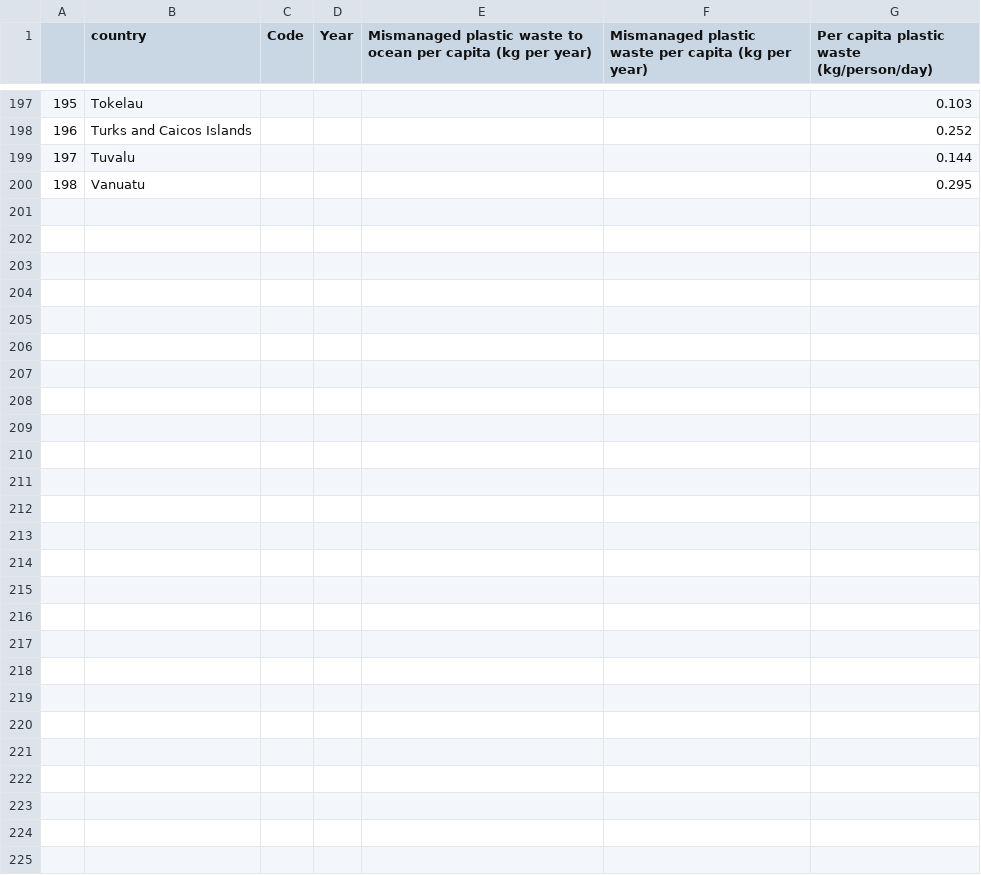
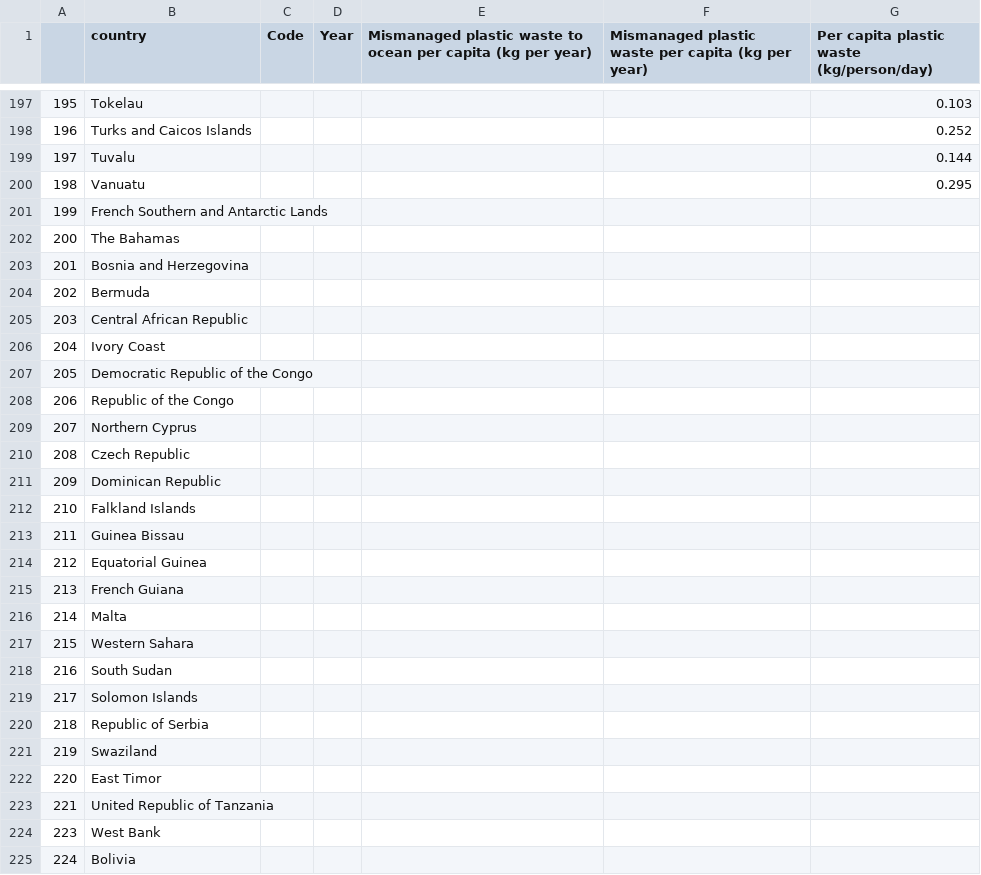
Before and after one commit to sutcliffemax/sutcliffemax.github.io, a CSV file: plasticmaps.csv, drawn as a sheet; only a part is shown, gaps mark what is left out.

Commit message:
Update plasticmaps.csv

```diff
--- a/plasticmaps.csv
+++ b/plasticmaps.csv
@@ -200 +200,26 @@
 198,Vanuatu,,,,,0.295
+199,French Southern and Antarctic Lands
+200,The Bahamas
+201,Bosnia and Herzegovina
+202,Bermuda
+203,Central African Republic
+204,Ivory Coast
+205,Democratic Republic of the Congo
+206,Republic of the Congo
+207,Northern Cyprus
+208,Czech Republic
+209,Dominican Republic
+210,Falkland Islands
+211,Guinea Bissau
+212,Equatorial Guinea
+213,French Guiana
+214,Malta
+215,Western Sahara
+216,South Sudan
+217,Solomon Islands
+218,Republic of Serbia
+219,Swaziland
+220,East Timor
+221,United Republic of Tanzania
+223,West Bank
+224,Bolivia,
```
